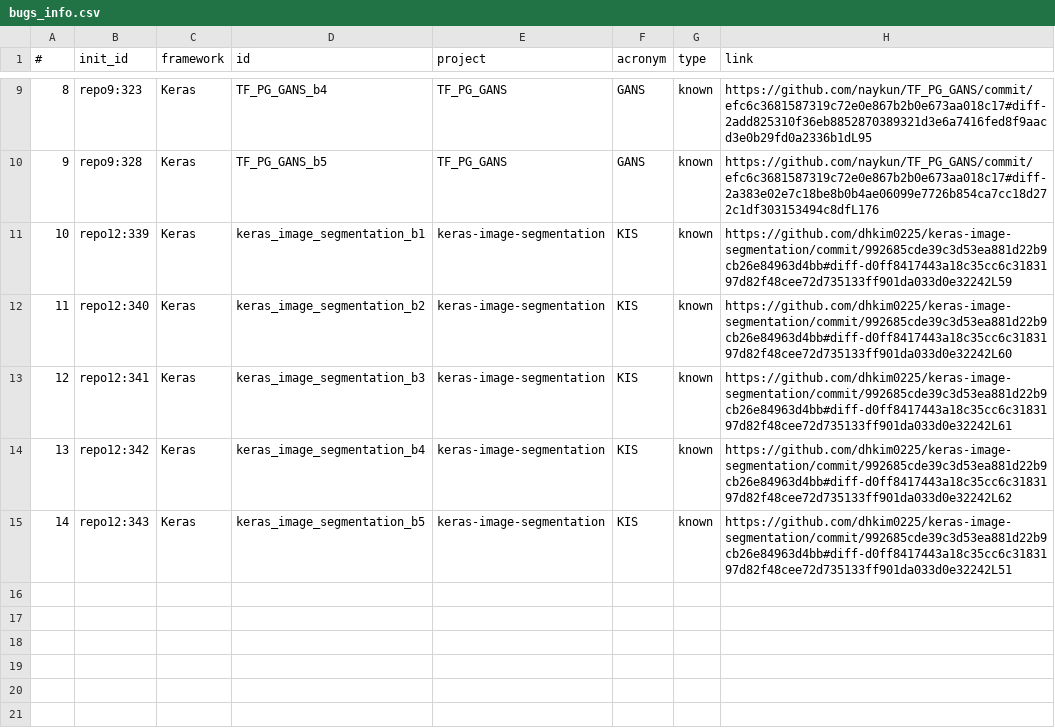
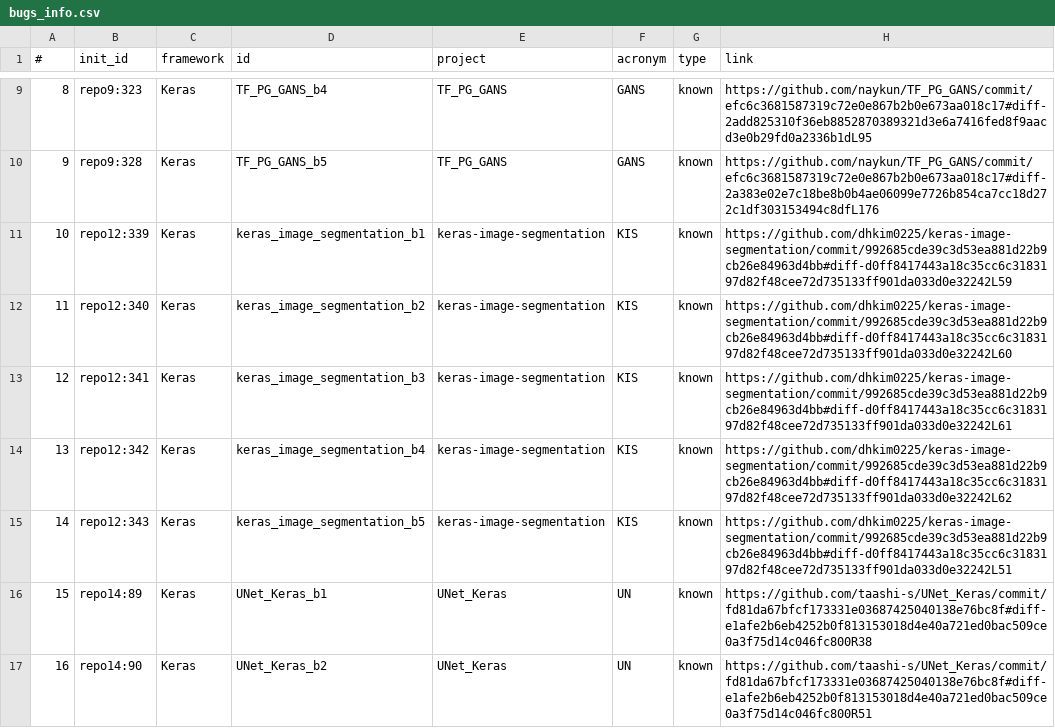
Before and after one commit to atom-sw/annotest-subjects, a CSV file: bugs_info.csv, drawn as a sheet; only a part is shown, gaps mark what is left out; the diff names each change by its address in the sheet, - before the commit and + after, or states it on an @@ line.

Commit message:
Update bugs info csv file

```diff
--- a/bugs_info.csv
+++ b/bugs_info.csv
+row 16: 15 | repo14:89 | Keras | UNet_Keras_b1 | UNet_Keras | UN | known | https://github.com/taashi-s/UNet_Keras/commit/fd81da67bfcf173331e03687425040138e76bc8f#diff-e1afe2b6eb4252b0f813153018d4e40a721ed0bac509ce0a3f75d14c046fc800R38
+row 17: 16 | repo14:90 | Keras | UNet_Keras_b2 | UNet_Keras | UN | known | https://github.com/taashi-s/UNet_Keras/commit/fd81da67bfcf173331e03687425040138e76bc8f#diff-e1afe2b6eb4252b0f813153018d4e40a721ed0bac509ce0a3f75d14c046fc800R51
```
